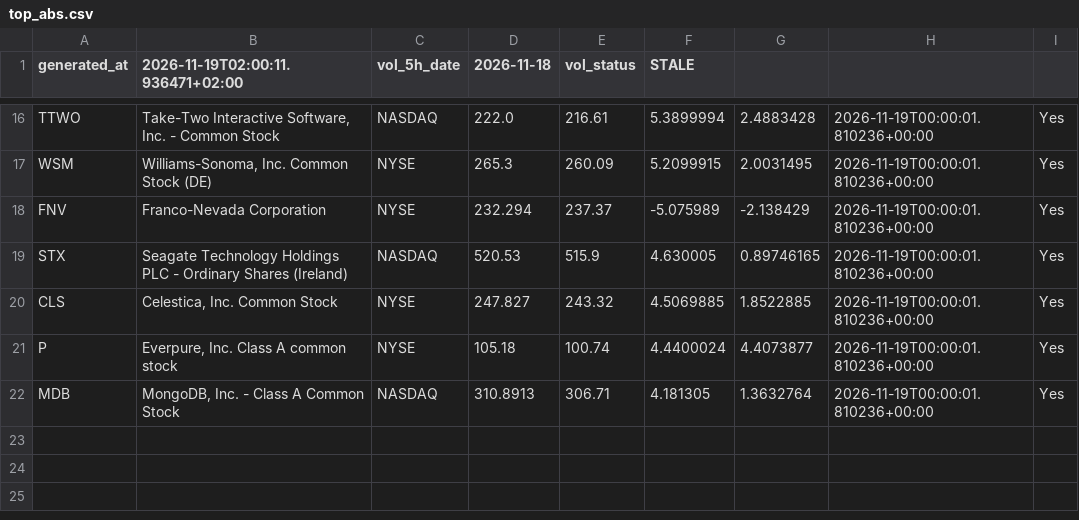
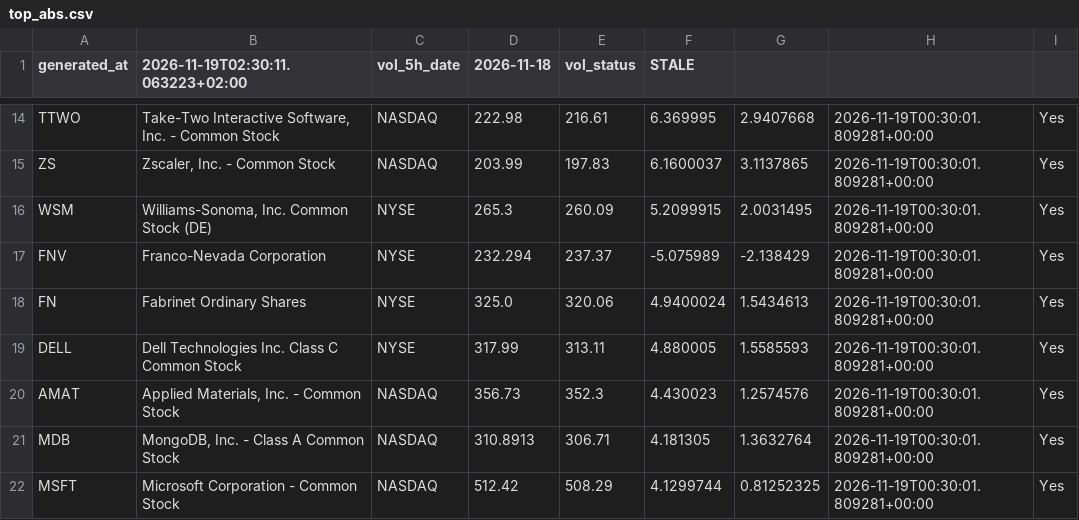
Before and after one commit to alonsadan1970/daily-stocks-data, a CSV file: top_abs.csv, drawn as a sheet; only a part is shown, gaps mark what is left out; removed rows and columns are numbered as before the commit, all else as after; the diff covers the shown part only; the diff names each change by its address in the sheet, - before the commit and + after, or states it on an @@ line.

```diff
--- a/top_abs.csv
+++ b/top_abs.csv
-B1: 2026-11-19T02:00:11.936471+02:00
+B1: 2026-11-19T02:30:11.063223+02:00
-D14 (2026-11-18): 222.0
+D14 (2026-11-18): 222.98
-F14 (STALE): 5.3899994
+F14 (STALE): 6.369995
-G14: 2.4883428
+G14: 2.9407668
-H14: 2026-11-19T00:00:01.810236+00:00
+H14: 2026-11-19T00:30:01.809281+00:00
+row 15: ZS | Zscaler, Inc. - Common Stock | NASDAQ | 203.99 | 197.83 | 6.1600037 | 3.1137865 | 2026-11-19T00:30:01.809281+00:00 | Yes
-H16:H17: 2026-11-19T00:00:01.810236+00:00
+H16:H17: 2026-11-19T00:30:01.809281+00:00
-row 19: STX | Seagate Technology Holdings PLC - Ordinary Shares (Ireland) | NASDAQ | 520.53 | 515.9 | 4.630005 | 0.89746165 | 2026-11-19T00:00:01.810236+00:00 | Yes
-row 20: CLS | Celestica, Inc. Common Stock | NYSE | 247.827 | 243.32 | 4.5069885 | 1.8522885 | 2026-11-19T00:00:01.810236+00:00 | Yes
-row 21: P | Everpure, Inc. Class A common stock | NYSE | 105.18 | 100.74 | 4.4400024 | 4.4073877 | 2026-11-19T00:00:01.810236+00:00 | Yes
+row 18: FN | Fabrinet Ordinary Shares | NYSE | 325.0 | 320.06 | 4.9400024 | 1.5434613 | 2026-11-19T00:30:01.809281+00:00 | Yes
+row 19: DELL | Dell Technologies Inc. Class C Common Stock | NYSE | 317.99 | 313.11 | 4.880005 | 1.5585593 | 2026-11-19T00:30:01.809281+00:00 | Yes
+row 20: AMAT | Applied Materials, Inc. - Common Stock | NASDAQ | 356.73 | 352.3 | 4.430023 | 1.2574576 | 2026-11-19T00:30:01.809281+00:00 | Yes
-H21: 2026-11-19T00:00:01.810236+00:00
+H21: 2026-11-19T00:30:01.809281+00:00
+row 22: MSFT | Microsoft Corporation - Common Stock | NASDAQ | 512.42 | 508.29 | 4.1299744 | 0.81252325 | 2026-11-19T00:30:01.809281+00:00 | Yes
```
Also changed, not shown: 3 added rows, 5 removed rows and 29 edited cells elsewhere in this file, top_abs_200.csv, top_pct.csv.
